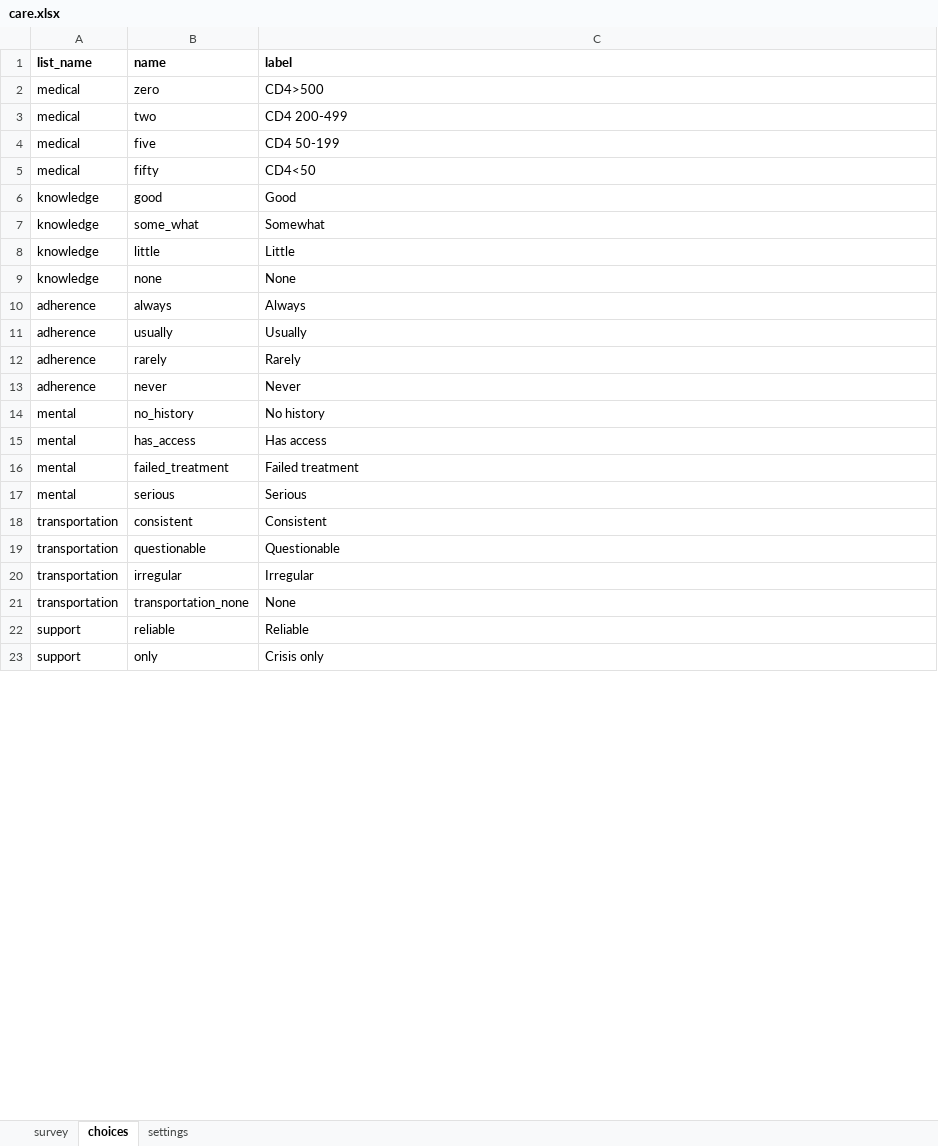
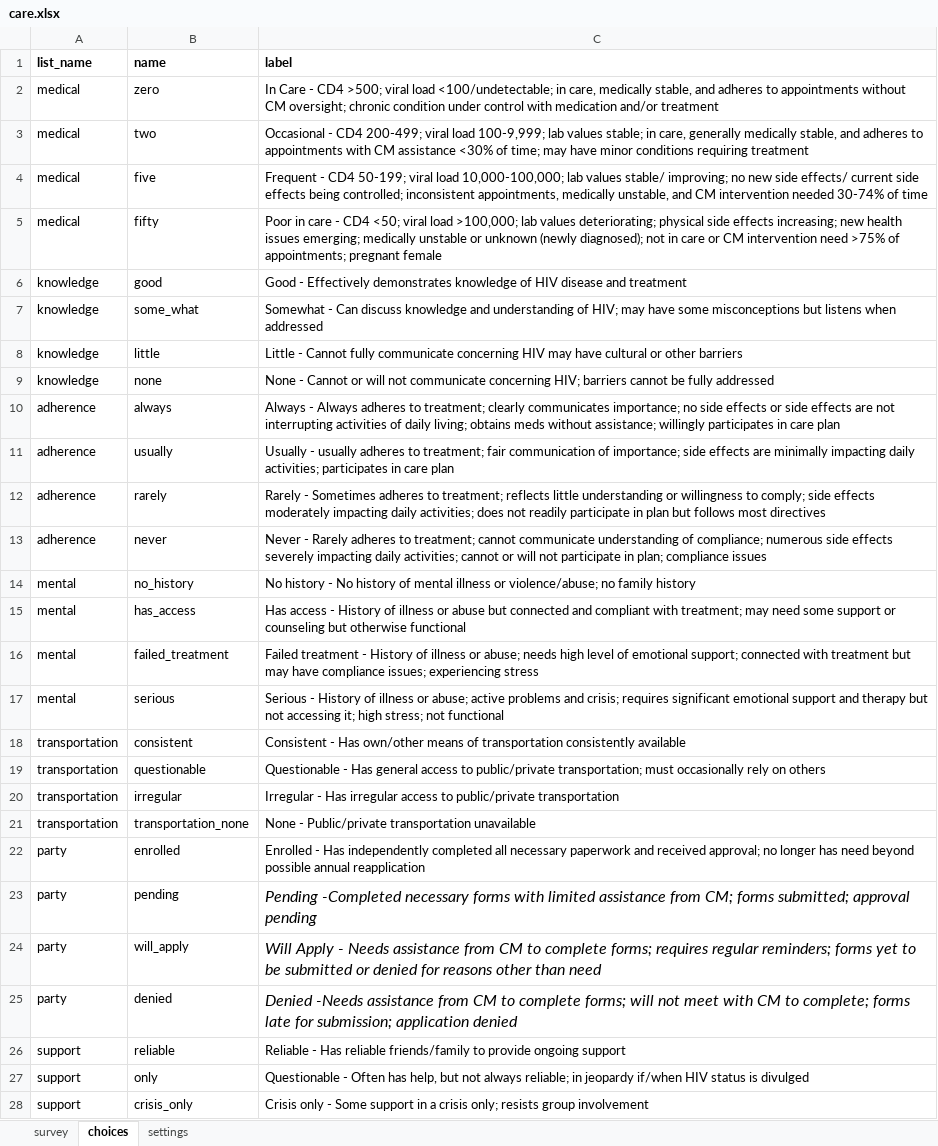
Before and after one commit to gitcliff/mydhi-cht-config, an Excel workbook: config/forms/app/care.xlsx, sheet choices, drawn as a sheet; only a part is shown; values as stored, in another font and other column widths than the file's, no borders; charts and pictures not drawn; addresses are those after the commit; the diff covers the shown part only; the diff names each change by its address in the sheet, - before the commit and + after, or states it on an @@ line.

Commit message:
auto:redesigning the level of care assessment form by adding in more fields

```diff
--- a/config/forms/app/care.xlsx (sheet choices)
+++ b/config/forms/app/care.xlsx (sheet choices)
-C2 (label): CD4>500
+C2 (label): In Care - CD4 >500; viral load <100/undetectable; in care, medically stable, and adheres to appointments without CM oversight; chronic condition under control with medication and/or treatment
-C3 (label): CD4 200-499
+C3 (label): Occasional - CD4 200-499; viral load 100-9,999; lab values stable; in care, generally medically stable, and adheres to appointments with CM assistance <30% of time; may have minor conditions requiring treatment
-C4 (label): CD4 50-199
+C4 (label): Frequent - CD4 50-199; viral load 10,000-100,000; lab values stable/ improving; no new side effects/ current side effects being controlled; inconsistent appointments, medically unstable, and CM intervention needed 30-74% of time
-C5 (label): CD4<50
+C5 (label): Poor in care - CD4 <50; viral load >100,000; lab values deteriorating; physical side effects increasing; new health issues emerging; medically unstable or unknown (newly diagnosed); not in care or CM intervention need >75% of appointments; pregnant female
-C6 (label): Good
+C6 (label): Good - Effectively demonstrates knowledge of HIV disease and treatment
-C7 (label): Somewhat
+C7 (label): Somewhat - Can discuss knowledge and understanding of HIV; may have some misconceptions but listens when addressed
-C8 (label): Little
+C8 (label): Little - Cannot fully communicate concerning HIV may have cultural or other barriers
-C9 (label): None
+C9 (label): None - Cannot or will not communicate concerning HIV; barriers cannot be fully addressed
-C10 (label): Always
+C10 (label): Always - Always adheres to treatment; clearly communicates importance; no side effects or side effects are not interrupting activities of daily living; obtains meds without assistance; willingly participates in care plan
-C11 (label): Usually
+C11 (label): Usually - usually adheres to treatment; fair communication of importance; side effects are minimally impacting daily activities; participates in care plan
-C12 (label): Rarely
+C12 (label): Rarely - Sometimes adheres to treatment; reflects little understanding or willingness to comply; side effects moderately impacting daily activities; does not readily participate in plan but follows most directives
-C13 (label): Never
+C13 (label): Never - Rarely adheres to treatment; cannot communicate understanding of compliance; numerous side effects severely impacting daily activities; cannot or will not participate in plan; compliance issues
-C14 (label): No history
+C14 (label): No history - No history of mental illness or violence/abuse; no family history
-C15 (label): Has access
+C15 (label): Has access - History of illness or abuse but connected and compliant with treatment; may need some support or counseling but otherwise functional
-C16 (label): Failed treatment
+C16 (label): Failed treatment - History of illness or abuse; needs high level of emotional support; connected with treatment but may have compliance issues; experiencing stress
-C17 (label): Serious
+C17 (label): Serious - History of illness or abuse; active problems and crisis; requires significant emotional support and therapy but not accessing it; high stress; not functional
-C18 (label): Consistent
+C18 (label): Consistent - Has own/other means of transportation consistently available
-C19 (label): Questionable
+C19 (label): Questionable - Has general access to public/private transportation; must occasionally rely on others
-C20 (label): Irregular
+C20 (label): Irregular - Has irregular access to public/private transportation
-C21 (label): None
+C21 (label): None - Public/private transportation unavailable
+row 22: party | enrolled | Enrolled - Has independently completed all necessary paperwork and received approval; no longer has need beyond possible annual reapplication
+row 23: party | pending | Pending -Completed necessary forms with limited assistance from CM; forms submitted; approval pending
+row 24: party | will_apply | Will Apply - Needs assistance from CM to complete forms; requires regular reminders; forms yet to be submitted or denied for reasons other than need
+row 25: party | denied | Denied -Needs assistance from CM to complete forms; will not meet with CM to complete; forms late for submission; application denied
-C26 (label): Reliable
+C26 (label): Reliable - Has reliable friends/family to provide ongoing support
-C27 (label): Crisis only
+C27 (label): Questionable - Often has help, but not always reliable; in jeopardy if/when HIV status is divulged
+row 28: support | crisis_only | Crisis only - Some support in a crisis only; resists group involvement
```
Also changed, not shown: 34 edited cells elsewhere in this sheet, sheet survey, 2 other files.
